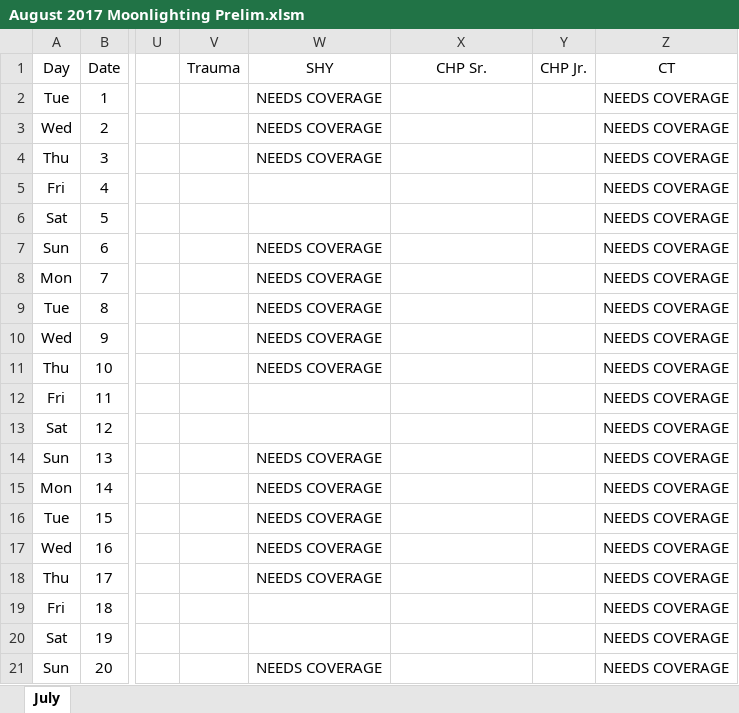
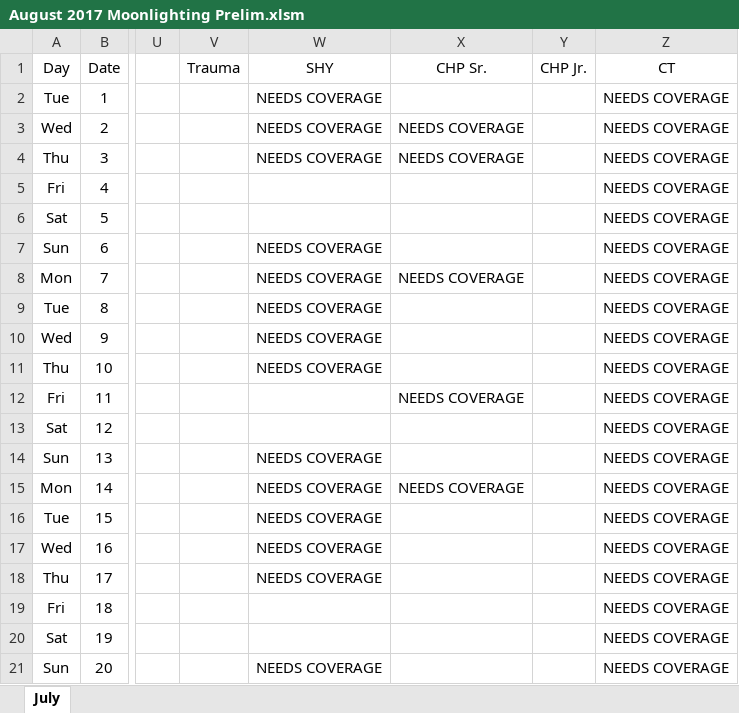
Before and after one commit to handzelrm/moonlighting, an Excel workbook: August 2017 Moonlighting Prelim.xlsm, sheet July, drawn as a sheet; only a part is shown, gaps mark what is left out; values as stored, in another font and other column widths than the file's, no borders; conditional formats not drawn; the diff names each change by its address in the sheet, - before the commit and + after, or states it on an @@ line.

Commit message:
added chp prelim requests

```diff
--- a/August 2017 Moonlighting Prelim.xlsm (sheet July)
+++ b/August 2017 Moonlighting Prelim.xlsm (sheet July)
-X3:X4 (CHP Sr.): (empty)
+X3:X4 (CHP Sr.): NEEDS COVERAGE
-X8 (CHP Sr.): (empty)
+X8 (CHP Sr.): NEEDS COVERAGE
-X12 (CHP Sr.): (empty)
+X12 (CHP Sr.): NEEDS COVERAGE
-X15 (CHP Sr.): (empty)
+X15 (CHP Sr.): NEEDS COVERAGE
```
